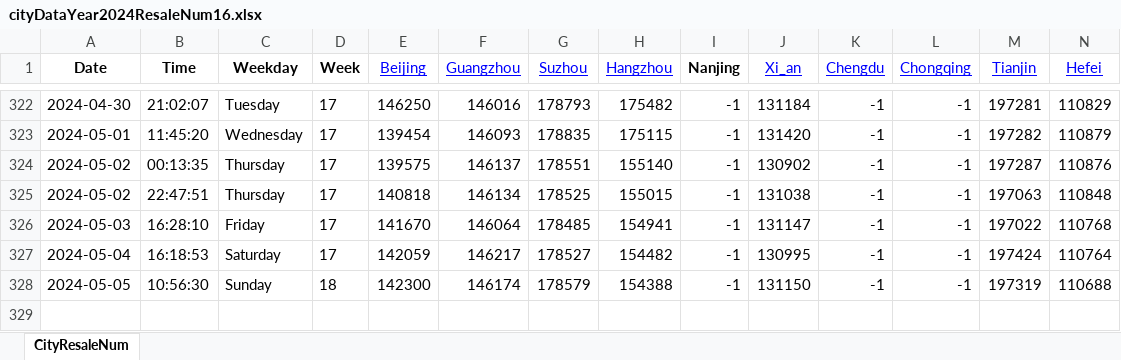
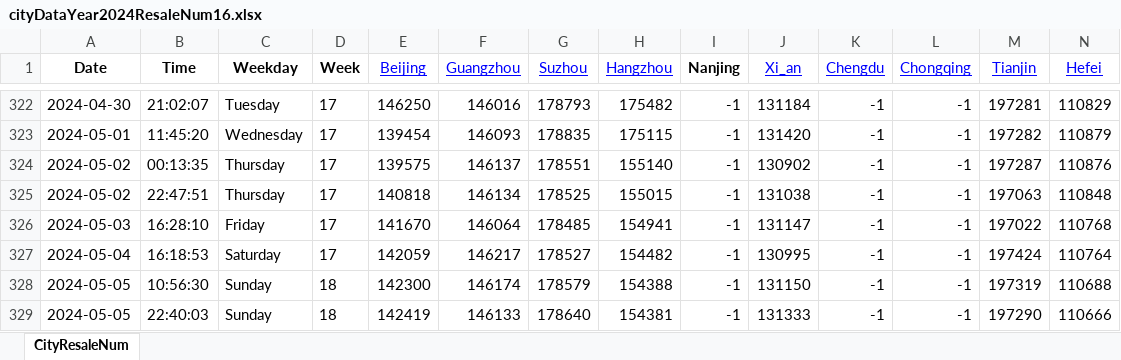
Before and after one commit to Pyrad/pyradnotes, an Excel workbook: source/RealEstate/cityDataYear2024ResaleNum16.xlsx, sheet CityResaleNum, drawn as a sheet; only a part is shown, gaps mark what is left out; values as stored, in another font and other column widths than the file's, no borders; rows hold the shown columns only; the diff names each change by its address in the sheet, - before the commit and + after, or states it on an @@ line.

Commit message:
Realestate Update resale numbers 2024-05-05 22:40

```diff
--- a/source/RealEstate/cityDataYear2024ResaleNum16.xlsx (sheet CityResaleNum)
+++ b/source/RealEstate/cityDataYear2024ResaleNum16.xlsx (sheet CityResaleNum)
+row 329: 2024-05-05 | 22:40:03 | Sunday | 18 | 142419 | 146133 | 178640 | 154381 | -1 | 131333 | -1 | -1 | 197290 | 110666
```
Also changed, not shown: 1 other file.
